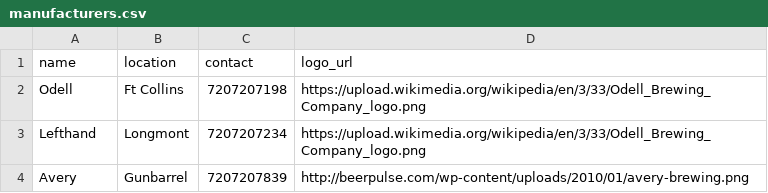
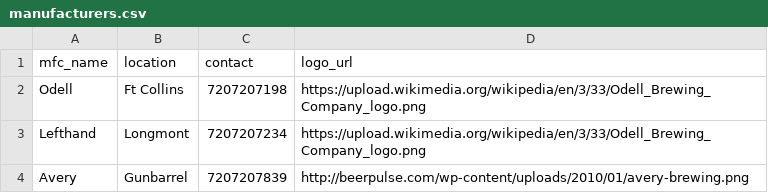
Before and after one commit to amp0024/ecom_crud, a CSV file: src/server/data/manufacturers.csv, drawn as a sheet.

Commit message:
Added session storage for cart, pulls data on cart page

```diff
--- a/src/server/data/manufacturers.csv
+++ b/src/server/data/manufacturers.csv
@@ -1,2 +1,2 @@
-name,location,contact,logo_url
+mfc_name,location,contact,logo_url
 Odell,Ft Collins,7207207198,https://upload.wikimedia.org/wikipedia/en/3/33/Odell_Brewing_Company_logo.png
```
Also changed, not shown: 9 other files.
